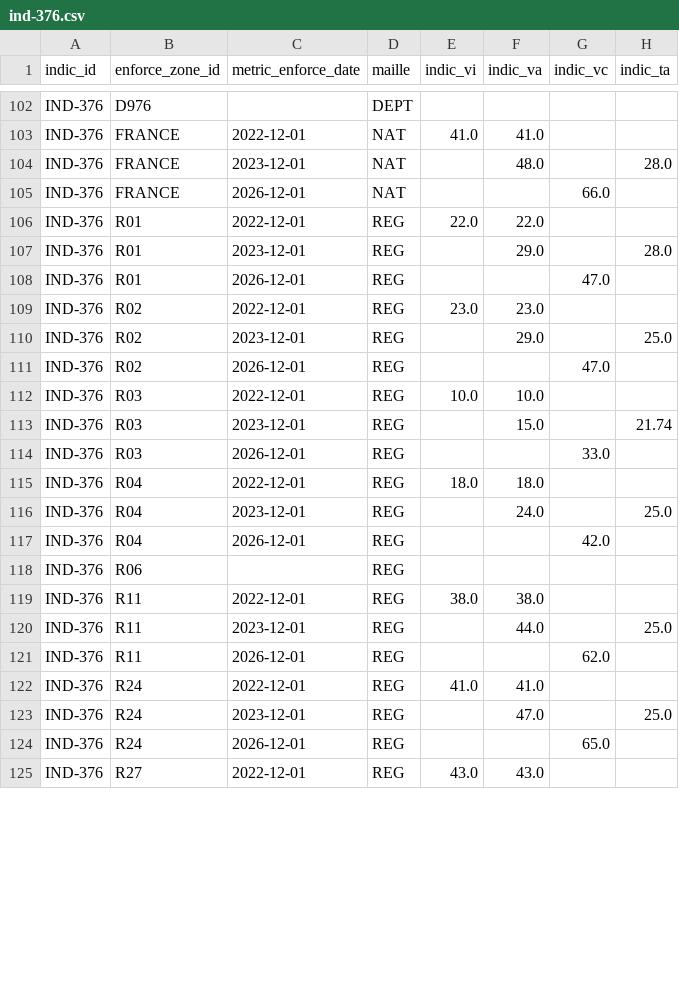
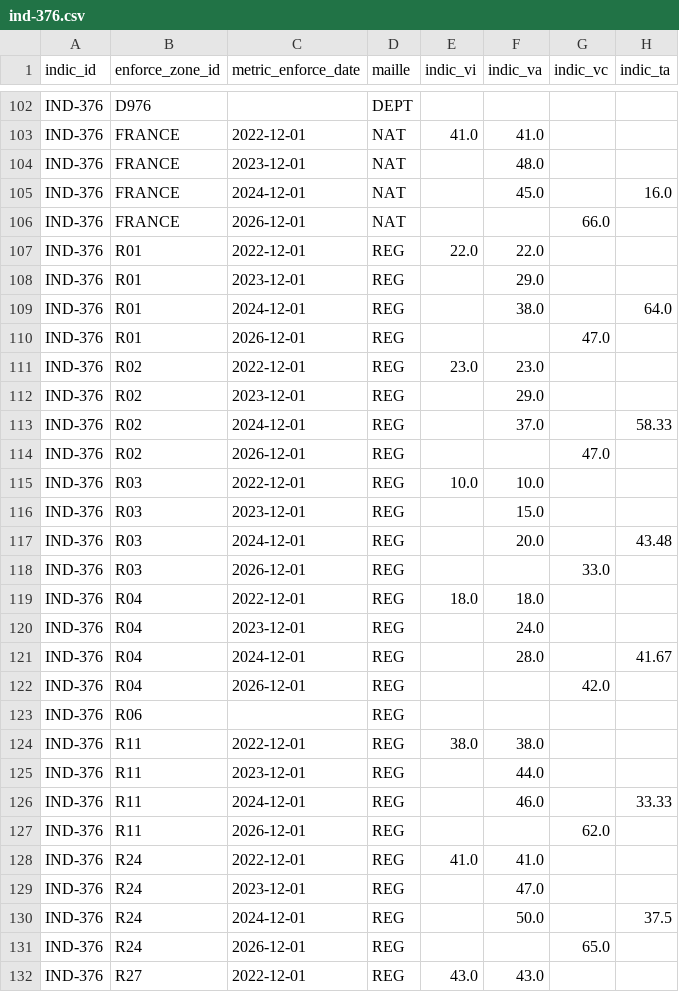
Before and after one commit to DITP-pilotage/barometre-resultats, a CSV file: data/ind-376.csv, drawn as a sheet; only a part is shown, gaps mark what is left out; the diff covers the shown part only.

Commit message:
data::31-12-2024

```diff
--- a/data/ind-376.csv
+++ b/data/ind-376.csv
@@ -103,15 +103,20 @@ IND-376,D976,,DEPT,,,,
 IND-376,FRANCE,2022-12-01,NAT,41.0,41.0,,
-IND-376,FRANCE,2023-12-01,NAT,,48.0,,28.0
+IND-376,FRANCE,2023-12-01,NAT,,48.0,,
+IND-376,FRANCE,2024-12-01,NAT,,45.0,,16.0
 IND-376,FRANCE,2026-12-01,NAT,,,66.0,
 IND-376,R01,2022-12-01,REG,22.0,22.0,,
-IND-376,R01,2023-12-01,REG,,29.0,,28.0
+IND-376,R01,2023-12-01,REG,,29.0,,
+IND-376,R01,2024-12-01,REG,,38.0,,64.0
 IND-376,R01,2026-12-01,REG,,,47.0,
 IND-376,R02,2022-12-01,REG,23.0,23.0,,
-IND-376,R02,2023-12-01,REG,,29.0,,25.0
+IND-376,R02,2023-12-01,REG,,29.0,,
+IND-376,R02,2024-12-01,REG,,37.0,,58.33
 IND-376,R02,2026-12-01,REG,,,47.0,
 IND-376,R03,2022-12-01,REG,10.0,10.0,,
-IND-376,R03,2023-12-01,REG,,15.0,,21.74
+IND-376,R03,2023-12-01,REG,,15.0,,
+IND-376,R03,2024-12-01,REG,,20.0,,43.48
 IND-376,R03,2026-12-01,REG,,,33.0,
 IND-376,R04,2022-12-01,REG,18.0,18.0,,
-IND-376,R04,2023-12-01,REG,,24.0,,25.0
+IND-376,R04,2023-12-01,REG,,24.0,,
+IND-376,R04,2024-12-01,REG,,28.0,,41.67
 IND-376,R04,2026-12-01,REG,,,42.0,
@@ -119,6 +124,8 @@ IND-376,R06,,REG,,,,
 IND-376,R11,2022-12-01,REG,38.0,38.0,,
-IND-376,R11,2023-12-01,REG,,44.0,,25.0
+IND-376,R11,2023-12-01,REG,,44.0,,
+IND-376,R11,2024-12-01,REG,,46.0,,33.33
 IND-376,R11,2026-12-01,REG,,,62.0,
 IND-376,R24,2022-12-01,REG,41.0,41.0,,
-IND-376,R24,2023-12-01,REG,,47.0,,25.0
+IND-376,R24,2023-12-01,REG,,47.0,,
+IND-376,R24,2024-12-01,REG,,50.0,,37.5
 IND-376,R24,2026-12-01,REG,,,65.0,
```
Also changed, not shown: 11 added rows and 11 edited cells elsewhere in this file, data/ind-384.csv.
